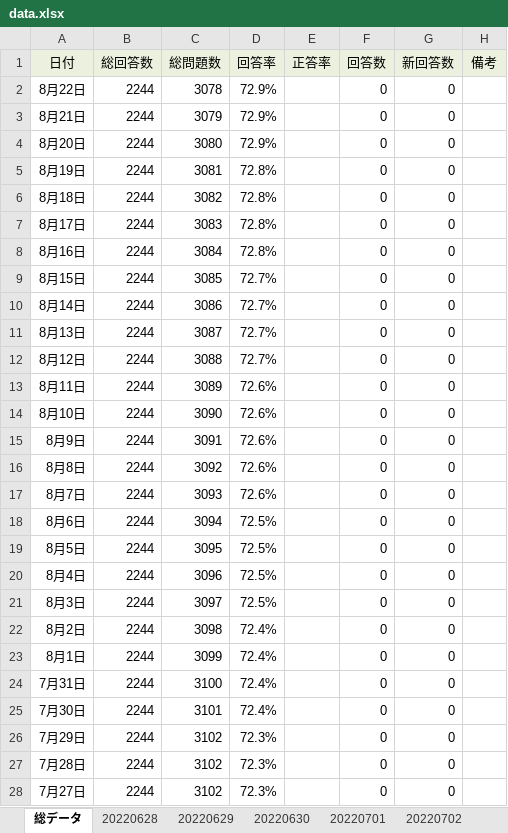
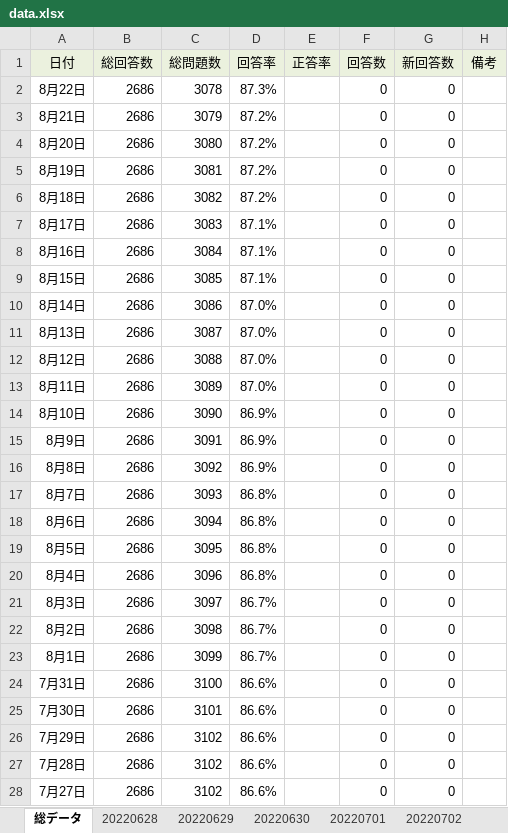
Before and after one commit to ROOT0616/QBAnalysis, an Excel workbook: data.xlsx, sheet 総データ, drawn as a sheet; only a part is shown; values as stored, in another font and other column widths than the file's, no borders; charts and pictures and conditional formats not drawn; the diff covers the shown part only; the diff names each change by its address in the sheet, - before the commit and + after, or states it on an @@ line.

```diff
--- a/data.xlsx (sheet 総データ)
+++ b/data.xlsx (sheet 総データ)
-B2:B28 (総回答数): 2244
+B2:B28 (総回答数): 2686
-D2 (回答率): 72.9%
+D2 (回答率): 87.3%
-D3:D4 (回答率): 72.9%
+D3:D4 (回答率): 87.2%
-D5:D6 (回答率): 72.8%
+D5:D6 (回答率): 87.2%
-D7:D8 (回答率): 72.8%
+D7:D8 (回答率): 87.1%
-D9 (回答率): 72.7%
+D9 (回答率): 87.1%
-D10:D12 (回答率): 72.7%
+D10:D12 (回答率): 87.0%
-D13 (回答率): 72.6%
+D13 (回答率): 87.0%
-D14:D16 (回答率): 72.6%
+D14:D16 (回答率): 86.9%
-D17 (回答率): 72.6%
+D17 (回答率): 86.8%
-D18:D20 (回答率): 72.5%
+D18:D20 (回答率): 86.8%
-D21 (回答率): 72.5%
+D21 (回答率): 86.7%
-D22:D23 (回答率): 72.4%
+D22:D23 (回答率): 86.7%
-D24:D25 (回答率): 72.4%
+D24:D25 (回答率): 86.6%
-D26:D28 (回答率): 72.3%
+D26:D28 (回答率): 86.6%
```
Also changed, not shown: 24 edited cells elsewhere in this sheet, other sheet tabs, charts or pictures, 4 other files.
